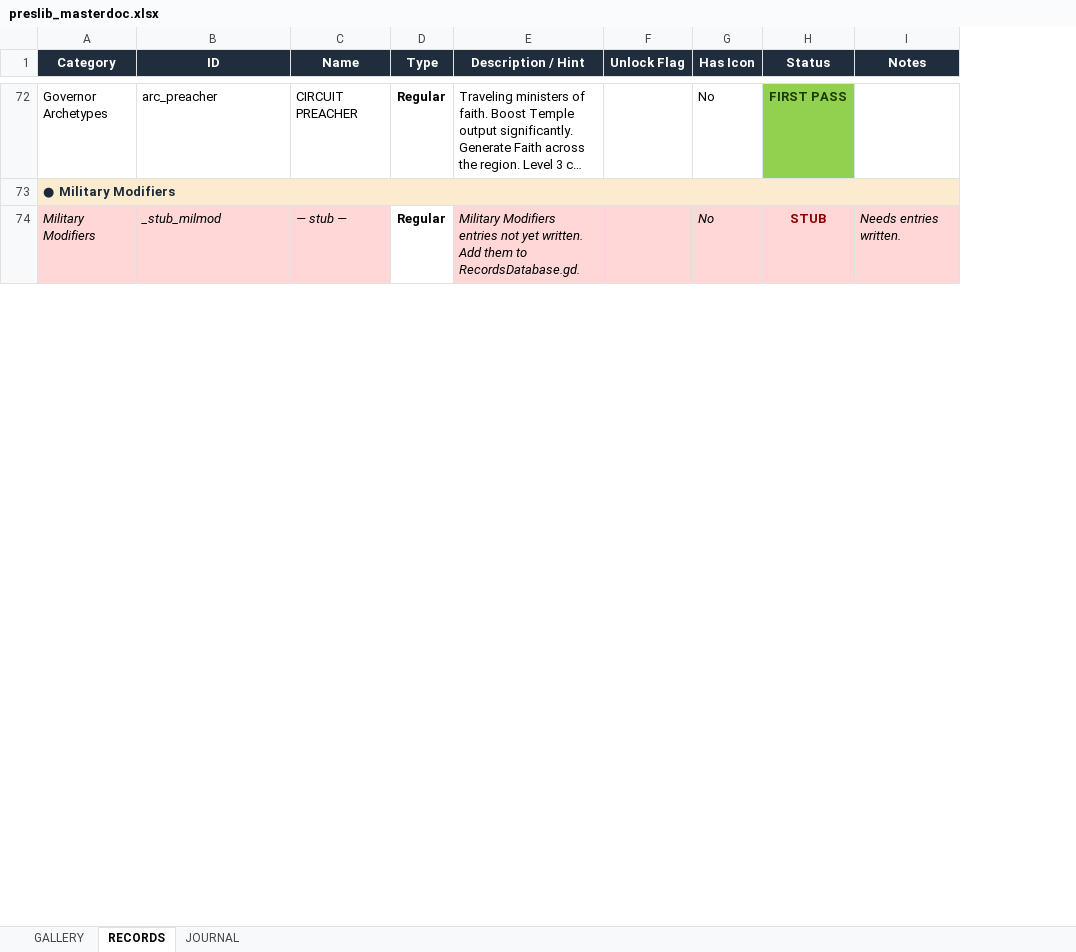
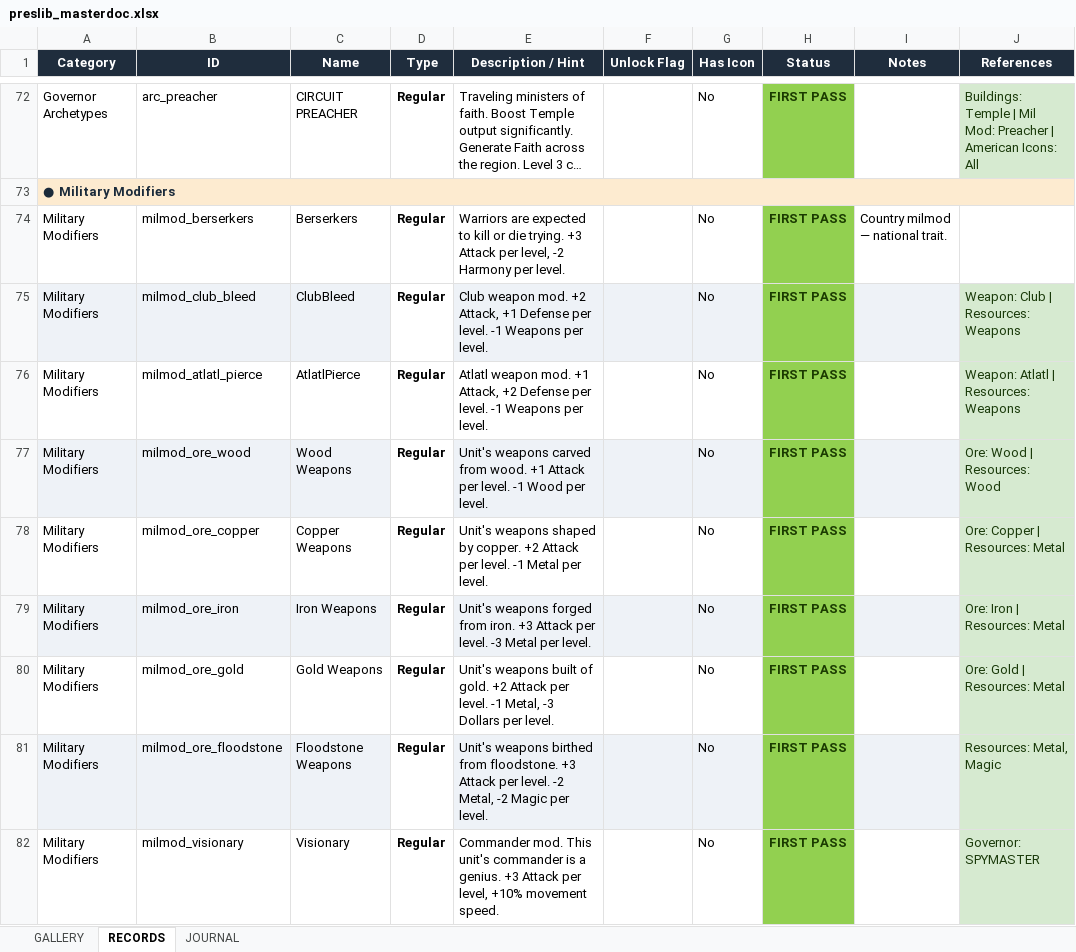
Before and after one commit to etherthegreat/mostupdatedfarsword, an Excel workbook: preslib_masterdoc.xlsx, sheet RECORDS, drawn as a sheet; only a part is shown, gaps mark what is left out; long unchanged cells end in …; values as stored, in another font and other column widths than the file's, no borders; removed rows and columns are numbered as before the commit, all else as after; the diff covers the shown part only; the diff names each change by its address in the sheet, - before the commit and + after, or states it on an @@ line.

```diff
--- a/preslib_masterdoc.xlsx (sheet RECORDS)
+++ b/preslib_masterdoc.xlsx (sheet RECORDS)
+column J (References), row 72: Buildings: Temple | Mil Mod: Preacher | American Icons: All
-row 74: Military Modifiers | _stub_milmod | — stub — | Regular | Military Modifiers entries not yet written. Add them to RecordsDatabase.gd. |  | No | STUB | Needs entries written.
+row 74: Military Modifiers | milmod_berserkers | Berserkers | Regular | Warriors are expected to kill or die trying. +3 Attack per level, -2 Harmony per level. |  | No | FIRST PASS | Country milmod — national trait.
+row 75: Military Modifiers | milmod_club_bleed | ClubBleed | Regular | Club weapon mod. +2 Attack, +1 Defense per level. -1 Weapons per level. |  | No | FIRST PASS |  | Weapon: Club | Resources: Weapons
+row 76: Military Modifiers | milmod_atlatl_pierce | AtlatlPierce | Regular | Atlatl weapon mod. +1 Attack, +2 Defense per level. -1 Weapons per level. |  | No | FIRST PASS |  | Weapon: Atlatl | Resources: Weapons
+row 77: Military Modifiers | milmod_ore_wood | Wood Weapons | Regular | Unit's weapons carved from wood. +1 Attack per level. -1 Wood per level. |  | No | FIRST PASS |  | Ore: Wood | Resources: Wood
+row 78: Military Modifiers | milmod_ore_copper | Copper Weapons | Regular | Unit's weapons shaped by copper. +2 Attack per level. -1 Metal per level. |  | No | FIRST PASS |  | Ore: Copper | Resources: Metal
+row 79: Military Modifiers | milmod_ore_iron | Iron Weapons | Regular | Unit's weapons forged from iron. +3 Attack per level. -3 Metal per level. |  | No | FIRST PASS |  | Ore: Iron | Resources: Metal
+row 80: Military Modifiers | milmod_ore_gold | Gold Weapons | Regular | Unit's weapons built of gold. +2 Attack per level. -1 Metal, -3 Dollars per level. |  | No | FIRST PASS |  | Ore: Gold | Resources: Metal
+row 81: Military Modifiers | milmod_ore_floodstone | Floodstone Weapons | Regular | Unit's weapons birthed from floodstone. +3 Attack per level. -2 Metal, -2 Magic per level. |  | No | FIRST PASS |  | Resources: Metal, Magic
+row 82: Military Modifiers | milmod_visionary | Visionary | Regular | Commander mod. This unit's commander is a genius. +3 Attack per level, +10% movement speed. |  | No | FIRST PASS |  | Governor: SPYMASTER
```
Also changed, not shown: 175 added rows elsewhere in this sheet, 2 other files.
